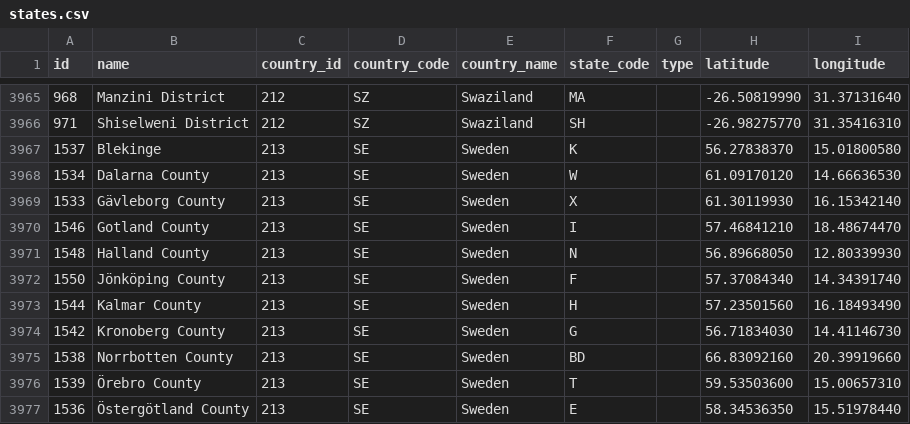
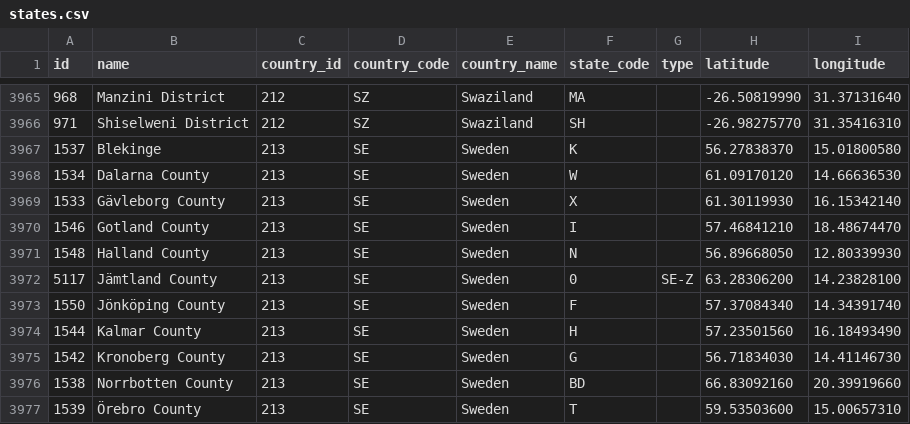
Before and after one commit to dr5hn/countries-states-cities-database, a CSV file: csv/states.csv, drawn as a sheet; only a part is shown, gaps mark what is left out; the shorter side is filled out with more unchanged rows.

```diff
--- a/csv/states.csv
+++ b/csv/states.csv
@@ -3971,2 +3971,3 @@ id,name,country_id,country_code,country_name,state_code,type,latitude,longitude
 1548,"Halland County",213,SE,Sweden,N,,56.89668050,12.80339930
+5117,"Jämtland County",213,SE,Sweden,0,SE-Z,63.28306200,14.23828100
 1550,"Jönköping County",213,SE,Sweden,F,,57.37084340,14.34391740
```
Also changed, not shown: 22 other files.
